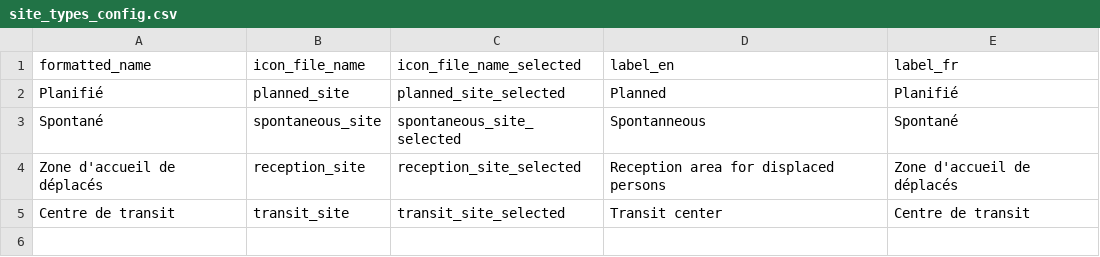
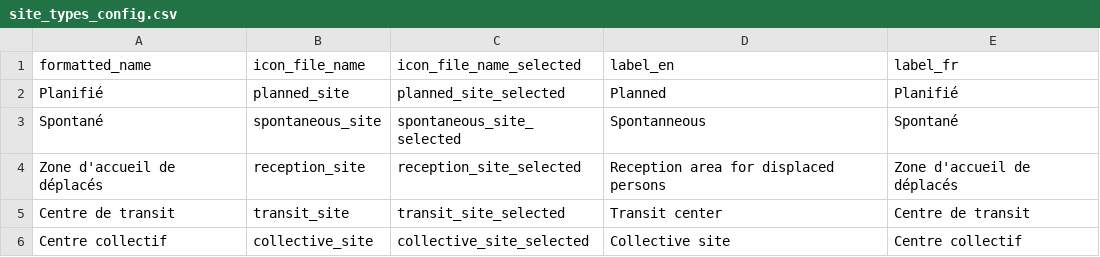
Before and after one commit to CartONG/opsmap-datasets, a CSV file: burkina-faso/FDF/site_types_config.csv, drawn as a sheet; the diff names each change by its address in the sheet, - before the commit and + after, or states it on an @@ line.

Commit message:
Update site_types_config.csv

```diff
--- a/burkina-faso/FDF/site_types_config.csv
+++ b/burkina-faso/FDF/site_types_config.csv
+row 6: Centre collectif | collective_site | collective_site_selected | Collective site | Centre collectif
```
